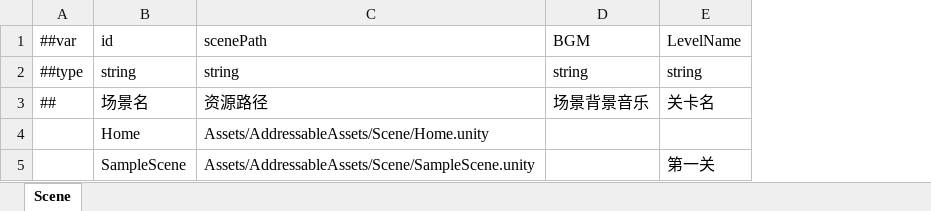
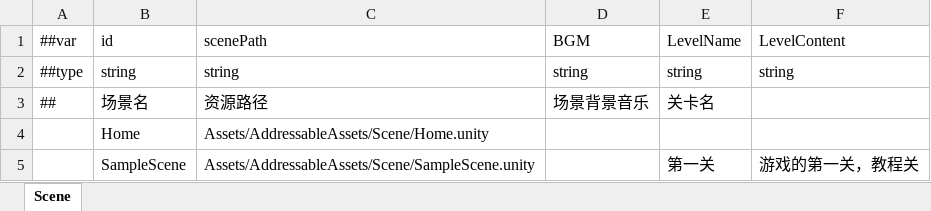
Before and after one commit to Everythingisundercontrol/PotatoLike, an Excel workbook: Luban/Datas/Scene.xlsx, sheet Scene, drawn as a sheet; values as stored, in another font and other column widths than the file's, no borders; the diff names each change by its address in the sheet, - before the commit and + after, or states it on an @@ line.

```diff
--- a/Luban/Datas/Scene.xlsx (sheet Scene)
+++ b/Luban/Datas/Scene.xlsx (sheet Scene)
+column F (LevelContent), rows 2-5: string |  |  | 游戏的第一关，教程关
```
Also changed, not shown: 13 other files.
